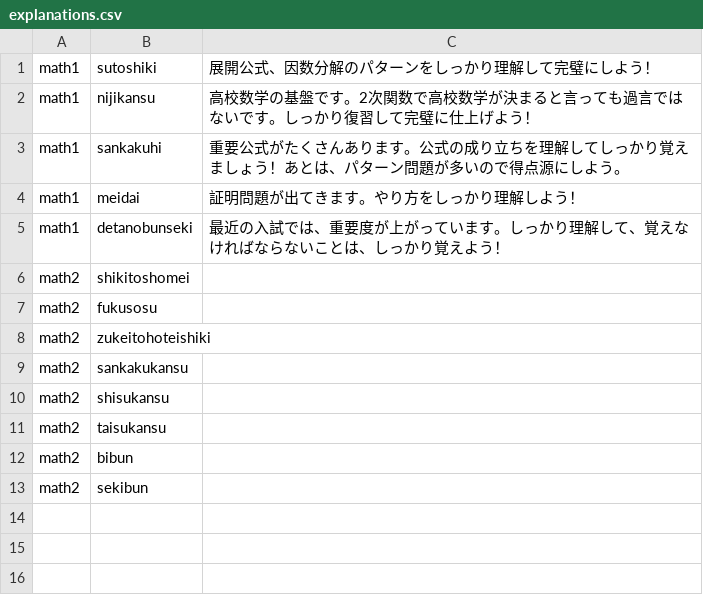
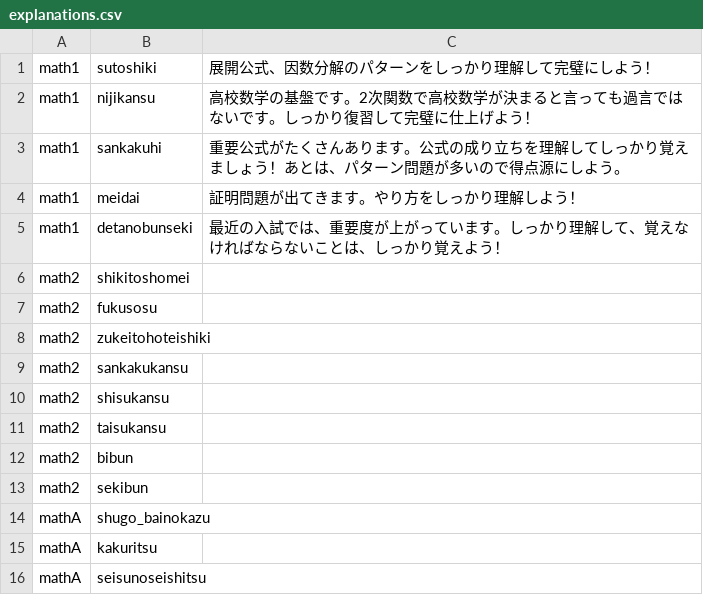
Before and after one commit to smpny7/toda-online, a CSV file: database/csv/explanations.csv, drawn as a sheet.

Commit message:
[add] mathA csv

```diff
--- a/database/csv/explanations.csv
+++ b/database/csv/explanations.csv
@@ -13 +13,4 @@ math2,bibun,
 math2,sekibun,
+mathA,shugo_bainokazu,
+mathA,kakuritsu,
+mathA,seisunoseishitsu,
```
Also changed, not shown: 2 other files.
